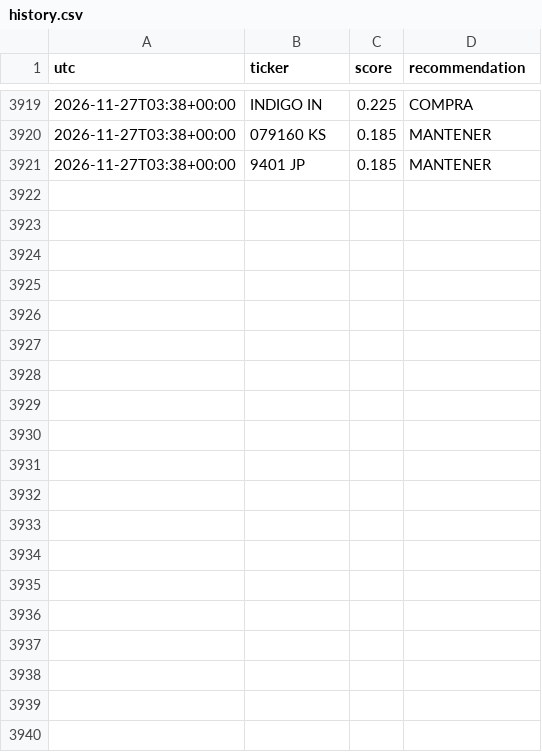
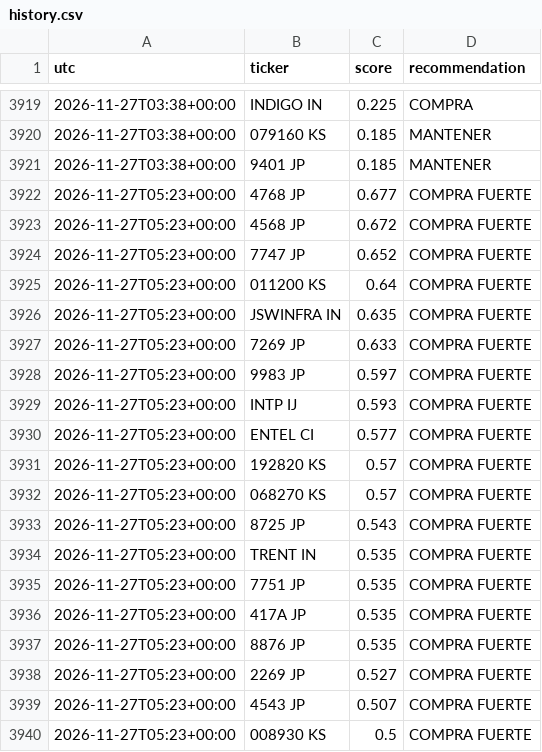
Before and after one commit to zensmid/simuklador, a CSV file: reports/history.csv, drawn as a sheet; only a part is shown, gaps mark what is left out; the diff covers the shown part only; the diff names each change by its address in the sheet, - before the commit and + after, or states it on an @@ line.

```diff
--- a/reports/history.csv
+++ b/reports/history.csv
+row 3922: 2026-11-27T05:23+00:00 | 4768 JP | 0.677 | COMPRA FUERTE
+row 3923: 2026-11-27T05:23+00:00 | 4568 JP | 0.672 | COMPRA FUERTE
+row 3924: 2026-11-27T05:23+00:00 | 7747 JP | 0.652 | COMPRA FUERTE
+row 3925: 2026-11-27T05:23+00:00 | 011200 KS | 0.64 | COMPRA FUERTE
+row 3926: 2026-11-27T05:23+00:00 | JSWINFRA IN | 0.635 | COMPRA FUERTE
+row 3927: 2026-11-27T05:23+00:00 | 7269 JP | 0.633 | COMPRA FUERTE
+row 3928: 2026-11-27T05:23+00:00 | 9983 JP | 0.597 | COMPRA FUERTE
+row 3929: 2026-11-27T05:23+00:00 | INTP IJ | 0.593 | COMPRA FUERTE
+row 3930: 2026-11-27T05:23+00:00 | ENTEL CI | 0.577 | COMPRA FUERTE
+row 3931: 2026-11-27T05:23+00:00 | 192820 KS | 0.57 | COMPRA FUERTE
+row 3932: 2026-11-27T05:23+00:00 | 068270 KS | 0.57 | COMPRA FUERTE
+row 3933: 2026-11-27T05:23+00:00 | 8725 JP | 0.543 | COMPRA FUERTE
+row 3934: 2026-11-27T05:23+00:00 | TRENT IN | 0.535 | COMPRA FUERTE
+row 3935: 2026-11-27T05:23+00:00 | 7751 JP | 0.535 | COMPRA FUERTE
+row 3936: 2026-11-27T05:23+00:00 | 417A JP | 0.535 | COMPRA FUERTE
+row 3937: 2026-11-27T05:23+00:00 | 8876 JP | 0.535 | COMPRA FUERTE
+row 3938: 2026-11-27T05:23+00:00 | 2269 JP | 0.527 | COMPRA FUERTE
+row 3939: 2026-11-27T05:23+00:00 | 4543 JP | 0.507 | COMPRA FUERTE
+row 3940: 2026-11-27T05:23+00:00 | 008930 KS | 0.5 | COMPRA FUERTE
```
Also changed, not shown: 21 added rows elsewhere in this file, 5 other files.
